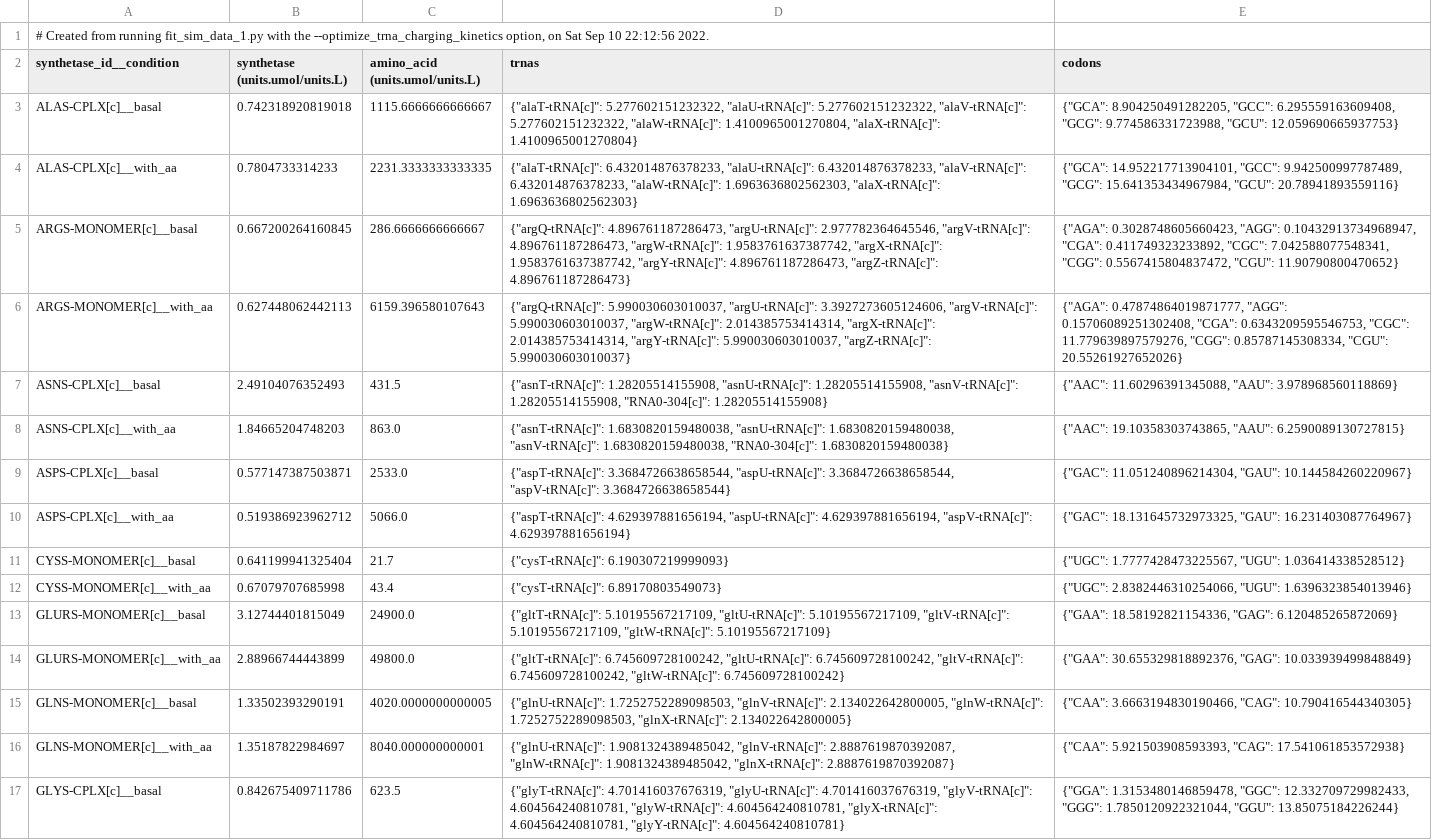
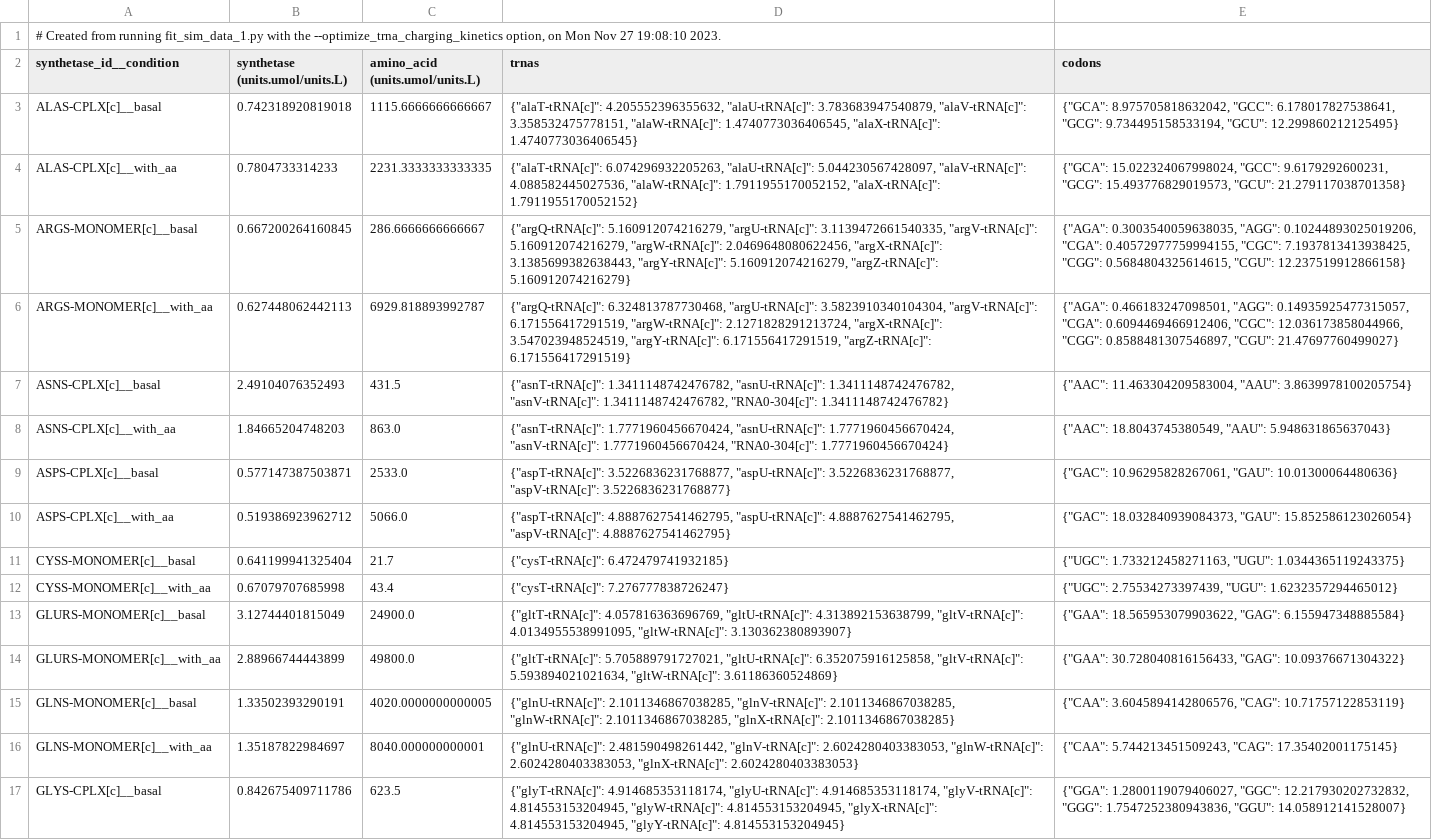
Before and after one commit to CovertLab/vEcoli, a TSV file: reconstruction/ecoli/flat/optimization/trna_charging_kinetics_constants.tsv, drawn as a sheet; only a part is shown; the diff covers the shown part only; the diff names each change by its address in the sheet, - before the commit and + after, or states it on an @@ line.

Commit message:
Update kinetic tRNA charging params and fix bugs

```diff
--- a/reconstruction/ecoli/flat/optimization/trna_charging_kinetics_constants.tsv
+++ b/reconstruction/ecoli/flat/optimization/trna_charging_kinetics_constants.tsv
-A1 (synthetase_id__condition): …option, on Sat Sep 10 22:12:56 2022.
+A1 (synthetase_id__condition): …option, on Mon Nov 27 19:08:10 2023.
-D3 (trnas): {"alaT-tRNA[c]": 5.277602151232322, "alaU-tRNA[c]": 5.277602151232322, "alaV-tRNA[c]": 5.277602151232322, "alaW-tRNA[c]": 1.4100965001270804, "alaX-tRNA[c]": 1.4100965001270804}
+D3 (trnas): {"alaT-tRNA[c]": 4.205552396355632, "alaU-tRNA[c]": 3.783683947540879, "alaV-tRNA[c]": 3.358532475778151, "alaW-tRNA[c]": 1.4740773036406545, "alaX-tRNA[c]": 1.4740773036406545}
-E3 (codons): {"GCA": 8.904250491282205, "GCC": 6.295559163609408, "GCG": 9.774586331723988, "GCU": 12.059690665937753}
+E3 (codons): {"GCA": 8.975705818632042, "GCC": 6.178017827538641, "GCG": 9.734495158533194, "GCU": 12.299860212125495}
-D4 (trnas): {"alaT-tRNA[c]": 6.432014876378233, "alaU-tRNA[c]": 6.432014876378233, "alaV-tRNA[c]": 6.432014876378233, "alaW-tRNA[c]": 1.6963636802562303, "alaX-tRNA[c]": 1.6963636802562303}
+D4 (trnas): {"alaT-tRNA[c]": 6.074296932205263, "alaU-tRNA[c]": 5.044230567428097, "alaV-tRNA[c]": 4.088582445027536, "alaW-tRNA[c]": 1.7911955170052152, "alaX-tRNA[c]": 1.7911955170052152}
-E4 (codons): {"GCA": 14.952217713904101, "GCC": 9.942500997787489, "GCG": 15.641353434967984, "GCU": 20.78941893559116}
+E4 (codons): {"GCA": 15.022324067998024, "GCC": 9.6179292600231, "GCG": 15.493776829019573, "GCU": 21.279117038701358}
-D5 (trnas): {"argQ-tRNA[c]": 4.896761187286473, "argU-tRNA[c]": 2.977782364645546, "argV-tRNA[c]": 4.896761187286473, "argW-tRNA[c]": 1.9583761637387742, "argX-tRNA[c]": 1.9583761637387742, "argY-tRNA[c]": 4.896761187286473, "argZ-tRNA[c]": 4.896761187286473}
+D5 (trnas): {"argQ-tRNA[c]": 5.160912074216279, "argU-tRNA[c]": 3.1139472661540335, "argV-tRNA[c]": 5.160912074216279, "argW-tRNA[c]": 2.0469648080622456, "argX-tRNA[c]": 3.1385699382638443, "argY-tRNA[c]": 5.160912074216279, "argZ-tRNA[c]": 5.160912074216279}
-E5 (codons): {"AGA": 0.3028748605660423, "AGG": 0.10432913734968947, "CGA": 0.411749323233892, "CGC": 7.042588077548341, "CGG": 0.5567415804837472, "CGU": 11.90790800470652}
+E5 (codons): {"AGA": 0.3003540059638035, "AGG": 0.10244893025019206, "CGA": 0.40572977759994155, "CGC": 7.1937813413938425, "CGG": 0.5684804325614615, "CGU": 12.237519912866158}
-C6 (amino_acid (units.umol/units.L)): 6159.396580107643
+C6 (amino_acid (units.umol/units.L)): 6929.818893992787
-D6 (trnas): {"argQ-tRNA[c]": 5.990030603010037, "argU-tRNA[c]": 3.3927273605124606, "argV-tRNA[c]": 5.990030603010037, "argW-tRNA[c]": 2.014385753414314, "argX-tRNA[c]": 2.014385753414314, "argY-tRNA[c]": 5.990030603010037, "argZ-tRNA[c]": 5.990030603010037}
+D6 (trnas): {"argQ-tRNA[c]": 6.324813787730468, "argU-tRNA[c]": 3.5823910340104304, "argV-tRNA[c]": 6.171556417291519, "argW-tRNA[c]": 2.1271828291213724, "argX-tRNA[c]": 3.547023948524519, "argY-tRNA[c]": 6.171556417291519, "argZ-tRNA[c]": 6.171556417291519}
-E6 (codons): {"AGA": 0.47874864019871777, "AGG": 0.15706089251302408, "CGA": 0.6343209595546753, "CGC": 11.779639897579276, "CGG": 0.85787145308334, "CGU": 20.55261927652026}
+E6 (codons): {"AGA": 0.466183247098501, "AGG": 0.14935925477315057, "CGA": 0.6094469466912406, "CGC": 12.036173858044966, "CGG": 0.8588481307546897, "CGU": 21.47697760499027}
-D7 (trnas): {"asnT-tRNA[c]": 1.28205514155908, "asnU-tRNA[c]": 1.28205514155908, "asnV-tRNA[c]": 1.28205514155908, "RNA0-304[c]": 1.28205514155908}
+D7 (trnas): {"asnT-tRNA[c]": 1.3411148742476782, "asnU-tRNA[c]": 1.3411148742476782, "asnV-tRNA[c]": 1.3411148742476782, "RNA0-304[c]": 1.3411148742476782}
-E7 (codons): {"AAC": 11.60296391345088, "AAU": 3.978968560118869}
+E7 (codons): {"AAC": 11.463304209583004, "AAU": 3.8639978100205754}
-D8 (trnas): {"asnT-tRNA[c]": 1.6830820159480038, "asnU-tRNA[c]": 1.6830820159480038, "asnV-tRNA[c]": 1.6830820159480038, "RNA0-304[c]": 1.6830820159480038}
+D8 (trnas): {"asnT-tRNA[c]": 1.7771960456670424, "asnU-tRNA[c]": 1.7771960456670424, "asnV-tRNA[c]": 1.7771960456670424, "RNA0-304[c]": 1.7771960456670424}
-E8 (codons): {"AAC": 19.10358303743865, "AAU": 6.2590089130727815}
+E8 (codons): {"AAC": 18.8043745380549, "AAU": 5.948631865637043}
-D9 (trnas): {"aspT-tRNA[c]": 3.3684726638658544, "aspU-tRNA[c]": 3.3684726638658544, "aspV-tRNA[c]": 3.3684726638658544}
+D9 (trnas): {"aspT-tRNA[c]": 3.5226836231768877, "aspU-tRNA[c]": 3.5226836231768877, "aspV-tRNA[c]": 3.5226836231768877}
-E9 (codons): {"GAC": 11.051240896214304, "GAU": 10.144584260220967}
+E9 (codons): {"GAC": 10.96295828267061, "GAU": 10.01300064480636}
-D10 (trnas): {"aspT-tRNA[c]": 4.629397881656194, "aspU-tRNA[c]": 4.629397881656194, "aspV-tRNA[c]": 4.629397881656194}
+D10 (trnas): {"aspT-tRNA[c]": 4.8887627541462795, "aspU-tRNA[c]": 4.8887627541462795, "aspV-tRNA[c]": 4.8887627541462795}
-E10 (codons): {"GAC": 18.131645732973325, "GAU": 16.231403087764967}
+E10 (codons): {"GAC": 18.032840939084373, "GAU": 15.852586123026054}
-D11 (trnas): {"cysT-tRNA[c]": 6.190307219999093}
+D11 (trnas): {"cysT-tRNA[c]": 6.472479741932185}
-E11 (codons): {"UGC": 1.7777428473225567, "UGU": 1.036414338528512}
+E11 (codons): {"UGC": 1.733212458271163, "UGU": 1.0344365119243375}
-D12 (trnas): {"cysT-tRNA[c]": 6.89170803549073}
+D12 (trnas): {"cysT-tRNA[c]": 7.276777838726247}
-E12 (codons): {"UGC": 2.8382446310254066, "UGU": 1.6396323854013946}
+E12 (codons): {"UGC": 2.75534273397439, "UGU": 1.6232357294465012}
-D13 (trnas): {"gltT-tRNA[c]": 5.10195567217109, "gltU-tRNA[c]": 5.10195567217109, "gltV-tRNA[c]": 5.10195567217109, "gltW-tRNA[c]": 5.10195567217109}
+D13 (trnas): {"gltT-tRNA[c]": 4.057816363696769, "gltU-tRNA[c]": 4.313892153638799, "gltV-tRNA[c]": 4.0134955538991095, "gltW-tRNA[c]": 3.130362380893907}
-E13 (codons): {"GAA": 18.58192821154336, "GAG": 6.120485265872069}
+E13 (codons): {"GAA": 18.565953079903622, "GAG": 6.155947348885584}
-D14 (trnas): {"gltT-tRNA[c]": 6.745609728100242, "gltU-tRNA[c]": 6.745609728100242, "gltV-tRNA[c]": 6.745609728100242, "gltW-tRNA[c]": 6.745609728100242}
+D14 (trnas): {"gltT-tRNA[c]": 5.705889791727021, "gltU-tRNA[c]": 6.352075916125858, "gltV-tRNA[c]": 5.593894021021634, "gltW-tRNA[c]": 3.61186360524869}
-E14 (codons): {"GAA": 30.655329818892376, "GAG": 10.033939499848849}
+E14 (codons): {"GAA": 30.728040816156433, "GAG": 10.09376671304322}
-D15 (trnas): {"glnU-tRNA[c]": 1.7252752289098503, "glnV-tRNA[c]": 2.134022642800005, "glnW-tRNA[c]": 1.7252752289098503, "glnX-tRNA[c]": 2.134022642800005}
+D15 (trnas): {"glnU-tRNA[c]": 2.1011346867038285, "glnV-tRNA[c]": 2.1011346867038285, "glnW-tRNA[c]": 2.1011346867038285, "glnX-tRNA[c]": 2.1011346867038285}
-E15 (codons): {"CAA": 3.6663194830190466, "CAG": 10.790416544340305}
+E15 (codons): {"CAA": 3.6045894142806576, "CAG": 10.71757122853119}
-D16 (trnas): {"glnU-tRNA[c]": 1.9081324389485042, "glnV-tRNA[c]": 2.8887619870392087, "glnW-tRNA[c]": 1.9081324389485042, "glnX-tRNA[c]": 2.8887619870392087}
+D16 (trnas): {"glnU-tRNA[c]": 2.481590498261442, "glnV-tRNA[c]": 2.6024280403383053, "glnW-tRNA[c]": 2.6024280403383053, "glnX-tRNA[c]": 2.6024280403383053}
-E16 (codons): {"CAA": 5.921503908593393, "CAG": 17.541061853572938}
+E16 (codons): {"CAA": 5.744213451509243, "CAG": 17.35402001175145}
-D17 (trnas): {"glyT-tRNA[c]": 4.701416037676319, "glyU-tRNA[c]": 4.701416037676319, "glyV-tRNA[c]": 4.604564240810781, "glyW-tRNA[c]": 4.604564240810781, "glyX-tRNA[c]": 4.604564240810781, "glyY-tRNA[c]": 4.604564240810781}
+D17 (trnas): {"glyT-tRNA[c]": 4.914685353118174, "glyU-tRNA[c]": 4.914685353118174, "glyV-tRNA[c]": 4.814553153204945, "glyW-tRNA[c]": 4.814553153204945, "glyX-tRNA[c]": 4.814553153204945, "glyY-tRNA[c]": 4.814553153204945}
-E17 (codons): {"GGA": 1.3153480146859478, "GGC": 12.332709729982433, "GGG": 1.7850120922321044, "GGU": 13.85075184226244}
+E17 (codons): {"GGA": 1.2800119079406027, "GGC": 12.217930202732832, "GGG": 1.7547252380943836, "GGU": 14.058912141528007}
```
Also changed, not shown: 55 edited cells elsewhere in this file, reconstruction/ecoli/flat/trna_charging_kinetics.tsv, 9 other files.
